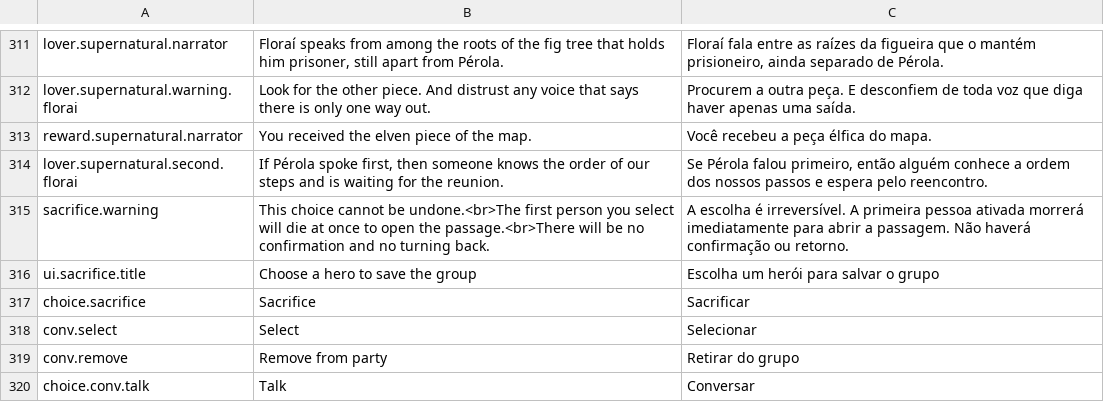
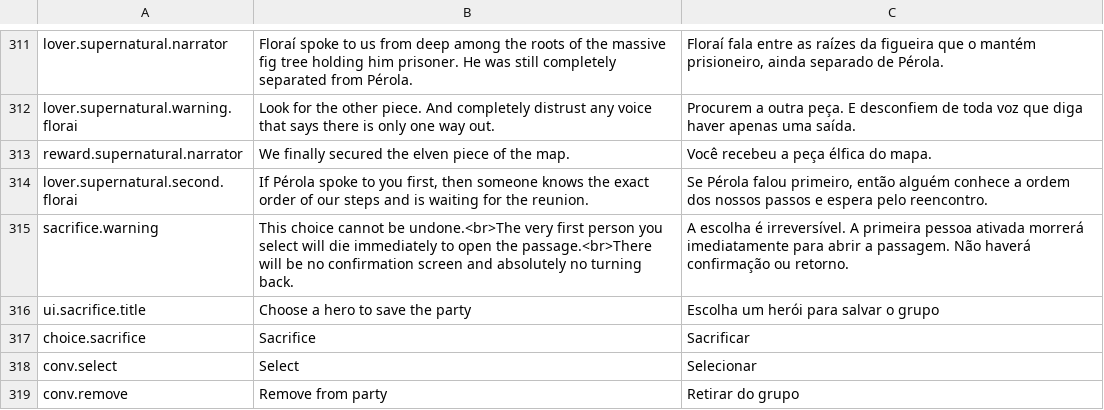
Before and after one commit to edneyreis999/gamejam-vn-terror, a TSV file: rpg-maker/The Dryland Drowned/Languages.tsv, drawn as a sheet; only a part is shown, gaps mark what is left out; the shorter side is filled out with more unchanged rows; the diff covers the shown part only; the diff names each change by its address in the sheet, - before the commit and + after, or states it on an @@ line.

```diff
--- a/rpg-maker/The Dryland Drowned/Languages.tsv
+++ b/rpg-maker/The Dryland Drowned/Languages.tsv
-B311: Floraí speaks from among the roots of the fig tree that holds him prisoner, still apart from Pérola.
+B311: Floraí spoke to us from deep among the roots of the massive fig tree holding him prisoner. He was still completely separated from Pérola.
-B312: …piece. And distrust any…
+B312: …piece. And completely distrust any…
-B313: You received the elven piece of the map.
+B313: We finally secured the elven piece of the map.
-B314: …Pérola spoke first, then someone knows the order of…
+B314: …Pérola spoke to you first, then someone knows the exact order of…
-B315: …be undone.<br>The first person you select will die at once to open the passage.<br>There will be no confirmation and no turning…
+B315: …be undone.<br>The very first person you select will die immediately to open the passage.<br>There will be no confirmation screen and absolutely no turning…
-B316: Choose a hero to save the group
+B316: Choose a hero to save the party
```
Also changed, not shown: 32 edited cells elsewhere in this file.
